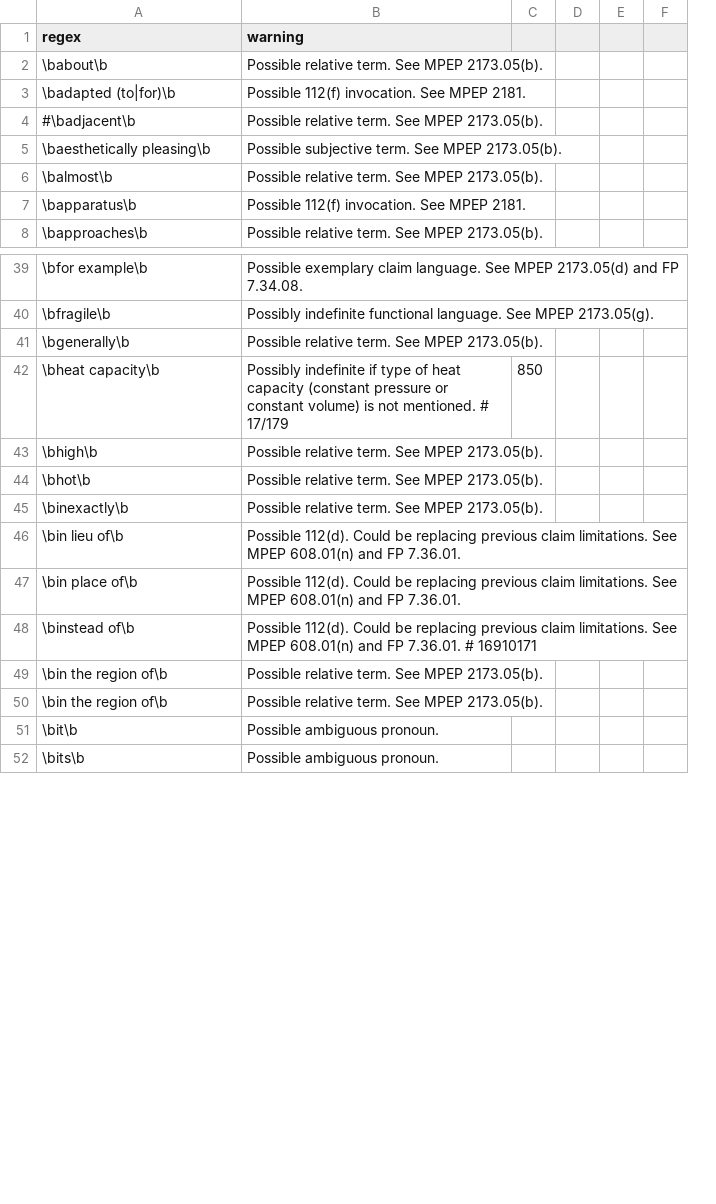
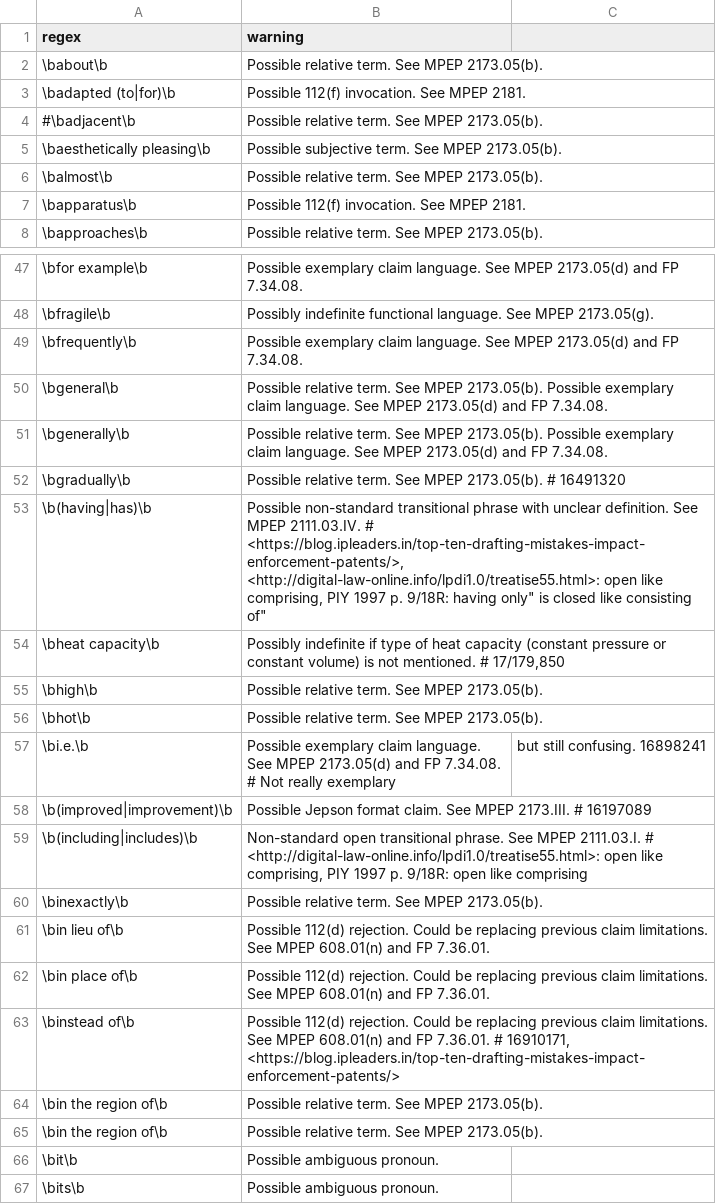
Before and after one commit to btrettel/plint, a CSV file: rules.csv, drawn as a sheet; only a part is shown, gaps mark what is left out; removed rows and columns are numbered as before the commit, all else as after; the diff covers the shown part only; the diff names each change by its address in the sheet, - before the commit and + after, or states it on an @@ line.

Commit message:
Added a DAV claims viewer search string output to highlight identified errors in DAV. Added checking for claim elements introduced multiple times. Added many more rules, including some rules on non-standard transitional phrases.

```diff
--- a/rules.csv
+++ b/rules.csv
-column C, row 42: 850
-column D, empty
-column E, empty
-column F, empty
+column C, empty
+row 49: \bfrequently\b | Possible exemplary claim language. See MPEP 2173.05(d) and FP 7.34.08.
+row 50: \bgeneral\b | Possible relative term. See MPEP 2173.05(b). Possible exemplary claim language. See MPEP 2173.05(d) and FP 7.34.08.
-B51 (warning): …MPEP 2173.05(b).
+B51 (warning): …MPEP 2173.05(b). Possible exemplary claim language. See MPEP 2173.05(d) and FP 7.34.08.
+row 52: \bgradually\b | Possible relative term. See MPEP 2173.05(b). # 16491320
+row 53: \b(having|has)\b | Possible non-standard transitional phrase with unclear definition. See MPEP 2111.03.IV. # <https://blog.ipleaders.in/top-ten-drafting-mistakes-impact-enforcement-patents/>, <http://digital-law-online.info/lpdi1.0/treatise55.html>: open like comprising, PIY 1997 p. 9/18R: having only" is closed like consisting of"
-B54 (warning): …mentioned. # 17/179
+B54 (warning): …mentioned. # 17/179,850
+row 57: \bi.e.\b | Possible exemplary claim language. See MPEP 2173.05(d) and FP 7.34.08. # Not really exemplary | but still confusing. 16898241
+row 58: \b(improved|improvement)\b | Possible Jepson format claim. See MPEP 2173.III. # 16197089
+row 59: \b(including|includes)\b | Non-standard open transitional phrase. See MPEP 2111.03.I. # <http://digital-law-online.info/lpdi1.0/treatise55.html>: open like comprising, PIY 1997 p. 9/18R: open like comprising
-B61:B62 (warning): Possible 112(d). Could be…
+B61:B62 (warning): Possible 112(d) rejection. Could be…
-B63 (warning): Possible 112(d). Could be replacing previous claim limitations. See MPEP 608.01(n) and FP 7.36.01. # 16910171
+B63 (warning): Possible 112(d) rejection. Could be replacing previous claim limitations. See MPEP 608.01(n) and FP 7.36.01. # 16910171, <https://blog.ipleaders.in/top-ten-drafting-mistakes-impact-enforcement-patents/>
```
Also changed, not shown: 20 added rows and 14 edited cells elsewhere in this file, 2 other files.
